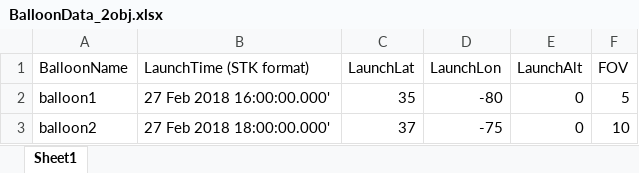
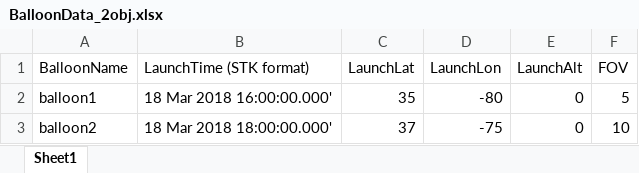
Before and after one commit to stephen-noel/BalloonConstellationGUI, an Excel workbook: BalloonData_2obj.xlsx, sheet Sheet1, drawn as a sheet; values as stored, in another font and other column widths than the file's, no borders; the diff names each change by its address in the sheet, - before the commit and + after, or states it on an @@ line.

Commit message:
Debugging for Export Code
Needed to fix some data type stuff and only use non-NAN variables.

```diff
--- a/BalloonData_2obj.xlsx (sheet Sheet1)
+++ b/BalloonData_2obj.xlsx (sheet Sheet1)
-B2 (LaunchTime (STK format)): 27 Feb 2018 16:00:00.000'
+B2 (LaunchTime (STK format)): 18 Mar 2018 16:00:00.000'
-B3 (LaunchTime (STK format)): 27 Feb 2018 18:00:00.000'
+B3 (LaunchTime (STK format)): 18 Mar 2018 18:00:00.000'
```
Also changed, not shown: BalloonData_1obj.xlsx, BalloonData_3obj.xlsx, 4 other files.
